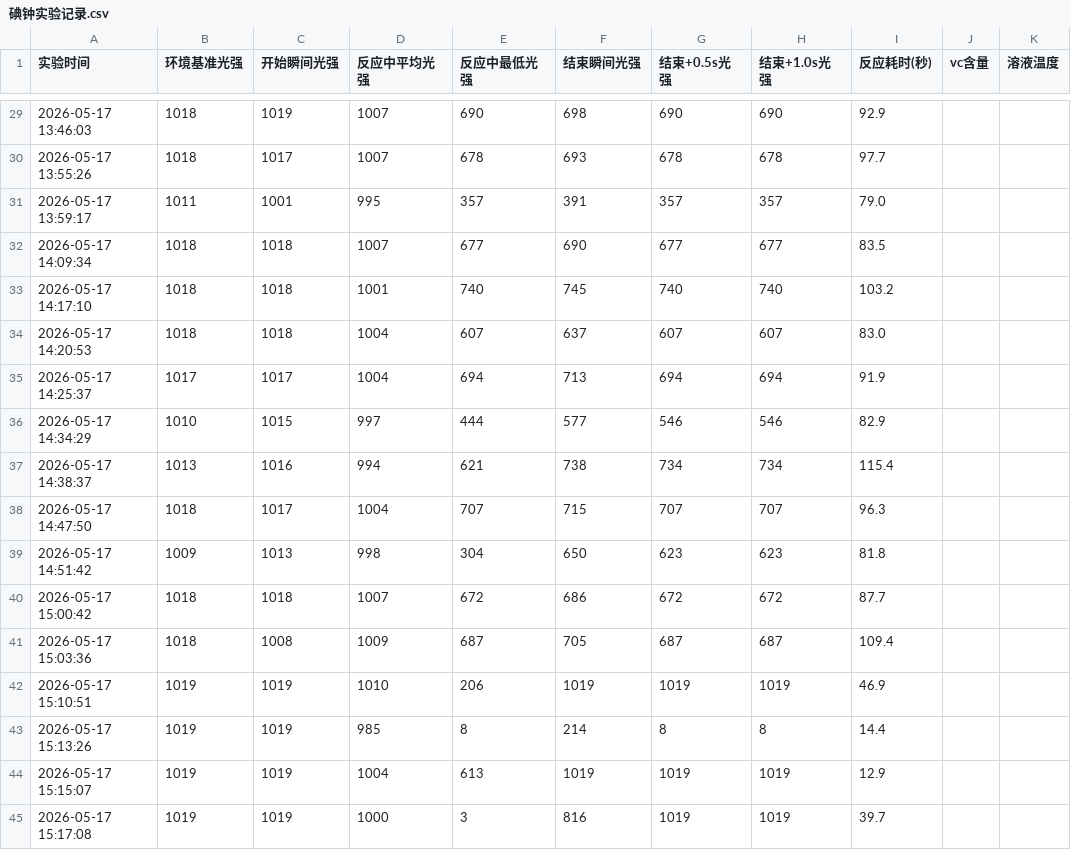
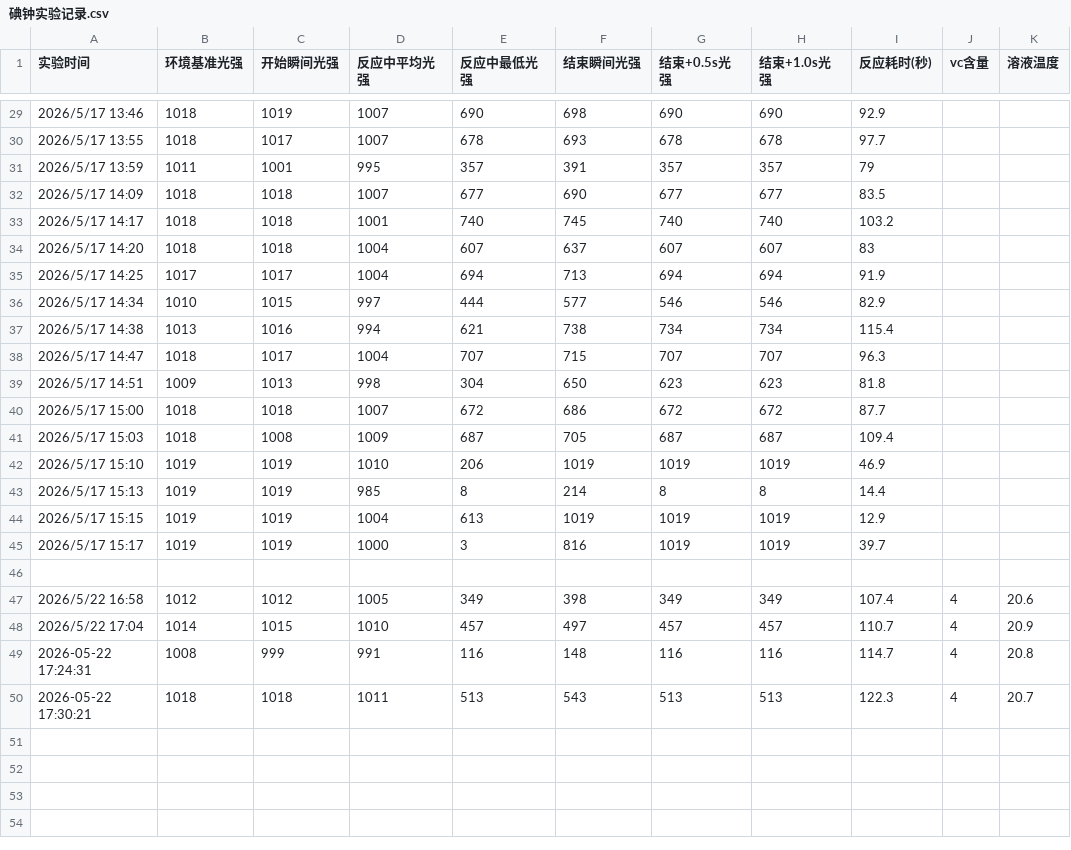
Before and after one commit to iced-Neptune/26CEC, a CSV file: CtrlMonitor程序/data/csv_records/碘钟实验记录.csv, drawn as a sheet; only a part is shown, gaps mark what is left out; the diff covers the shown part only.

```diff
--- a/CtrlMonitor程序/data/csv_records/碘钟实验记录.csv
+++ b/CtrlMonitor程序/data/csv_records/碘钟实验记录.csv
@@ -29,17 +29,22 @@
-2026-05-17 13:46:03,1018,1019,1007,690,698,690,690,92.9,,
-2026-05-17 13:55:26,1018,1017,1007,678,693,678,678,97.7,,
-2026-05-17 13:59:17,1011,1001,995,357,391,357,357,79.0,,
-2026-05-17 14:09:34,1018,1018,1007,677,690,677,677,83.5,,
-2026-05-17 14:17:10,1018,1018,1001,740,745,740,740,103.2,,
-2026-05-17 14:20:53,1018,1018,1004,607,637,607,607,83.0,,
-2026-05-17 14:25:37,1017,1017,1004,694,713,694,694,91.9,,
-2026-05-17 14:34:29,1010,1015,997,444,577,546,546,82.9,,
-2026-05-17 14:38:37,1013,1016,994,621,738,734,734,115.4,,
-2026-05-17 14:47:50,1018,1017,1004,707,715,707,707,96.3,,
-2026-05-17 14:51:42,1009,1013,998,304,650,623,623,81.8,,
-2026-05-17 15:00:42,1018,1018,1007,672,686,672,672,87.7,,
-2026-05-17 15:03:36,1018,1008,1009,687,705,687,687,109.4,,
-2026-05-17 15:10:51,1019,1019,1010,206,1019,1019,1019,46.9,,
-2026-05-17 15:13:26,1019,1019,985,8,214,8,8,14.4,,
-2026-05-17 15:15:07,1019,1019,1004,613,1019,1019,1019,12.9,,
-2026-05-17 15:17:08,1019,1019,1000,3,816,1019,1019,39.7,,
+2026/5/17 13:46,1018,1019,1007,690,698,690,690,92.9,,
+2026/5/17 13:55,1018,1017,1007,678,693,678,678,97.7,,
+2026/5/17 13:59,1011,1001,995,357,391,357,357,79,,
+2026/5/17 14:09,1018,1018,1007,677,690,677,677,83.5,,
+2026/5/17 14:17,1018,1018,1001,740,745,740,740,103.2,,
+2026/5/17 14:20,1018,1018,1004,607,637,607,607,83,,
+2026/5/17 14:25,1017,1017,1004,694,713,694,694,91.9,,
+2026/5/17 14:34,1010,1015,997,444,577,546,546,82.9,,
+2026/5/17 14:38,1013,1016,994,621,738,734,734,115.4,,
+2026/5/17 14:47,1018,1017,1004,707,715,707,707,96.3,,
+2026/5/17 14:51,1009,1013,998,304,650,623,623,81.8,,
+2026/5/17 15:00,1018,1018,1007,672,686,672,672,87.7,,
+2026/5/17 15:03,1018,1008,1009,687,705,687,687,109.4,,
+2026/5/17 15:10,1019,1019,1010,206,1019,1019,1019,46.9,,
+2026/5/17 15:13,1019,1019,985,8,214,8,8,14.4,,
+2026/5/17 15:15,1019,1019,1004,613,1019,1019,1019,12.9,,
+2026/5/17 15:17,1019,1019,1000,3,816,1019,1019,39.7,,
+,,,,,,,,,,
+2026/5/22 16:58,1012,1012,1005,349,398,349,349,107.4,4,20.6
+2026/5/22 17:04,1014,1015,1010,457,497,457,457,110.7,4,20.9
+2026-05-22 17:24:31,1008,999,991,116,148,116,116,114.7,4,20.8
+2026-05-22 17:30:21,1018,1018,1011,513,543,513,513,122.3,4,20.7
```
Also changed, not shown: 34 edited cells elsewhere in this file, 1 other file.
